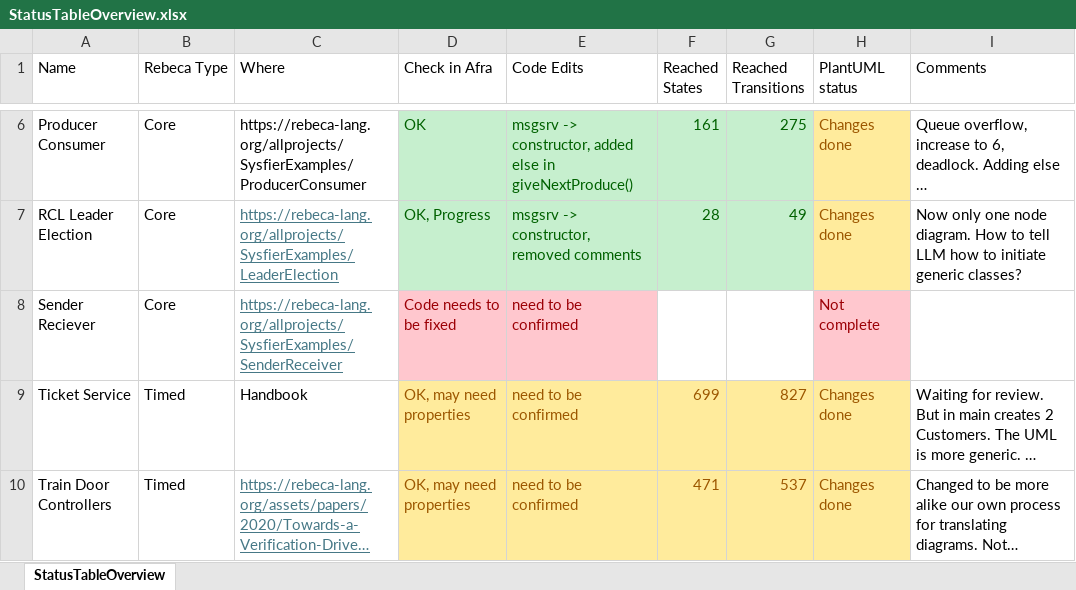
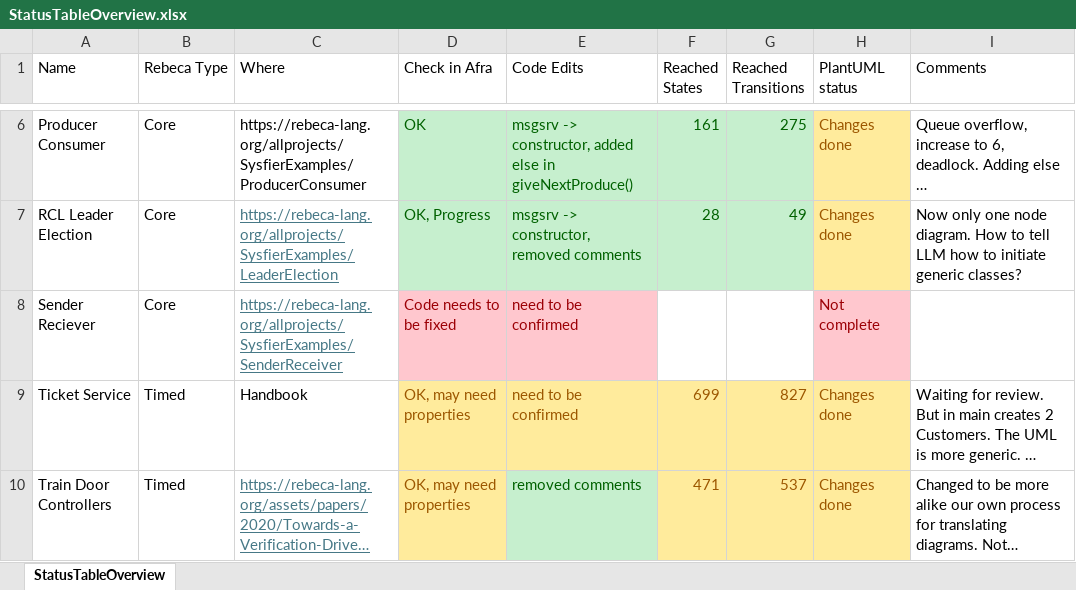
Before and after one commit to gnowin/UML-To-Rebecca-Dataset, an Excel workbook: ModelTranslations/StatusTableOverview.xlsx, sheet StatusTableOverview, drawn as a sheet; only a part is shown, gaps mark what is left out; long unchanged cells end in …; values as stored, in another font and other column widths than the file's, no borders; table styles not drawn; the diff names each change by its address in the sheet, - before the commit and + after, or states it on an @@ line.

Commit message:
removed comments from DoorController.rebeca

```diff
--- a/ModelTranslations/StatusTableOverview.xlsx (sheet StatusTableOverview)
+++ b/ModelTranslations/StatusTableOverview.xlsx (sheet StatusTableOverview)
-E10 (Code Edits): need to be confirmed
+E10 (Code Edits): removed comments
@@ E10 fill: #FFEB9C → #C6EFCE, text colour: #9C5700 → #006100 @@
```
Also changed, not shown: 1 other file.
